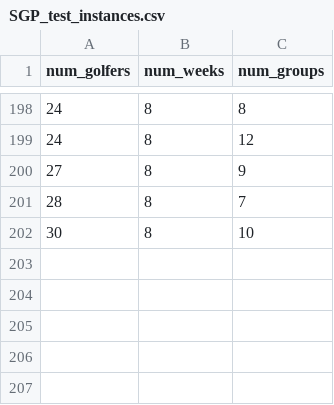
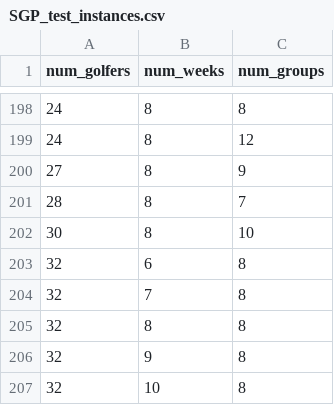
Before and after one commit to Maustrian3/MLOpt, a CSV file: algorithmic-selection/SGP_test_instances.csv, drawn as a sheet; only a part is shown, gaps mark what is left out.

```diff
--- a/algorithmic-selection/SGP_test_instances.csv
+++ b/algorithmic-selection/SGP_test_instances.csv
@@ -202 +202,6 @@ num_golfers,num_weeks,num_groups
 30,8,10
+32,6,8
+32,7,8
+32,8,8
+32,9,8
+32,10,8
```
Also changed, not shown: algorithmic-selection/SGP_dataset.csv, 7 other files.
